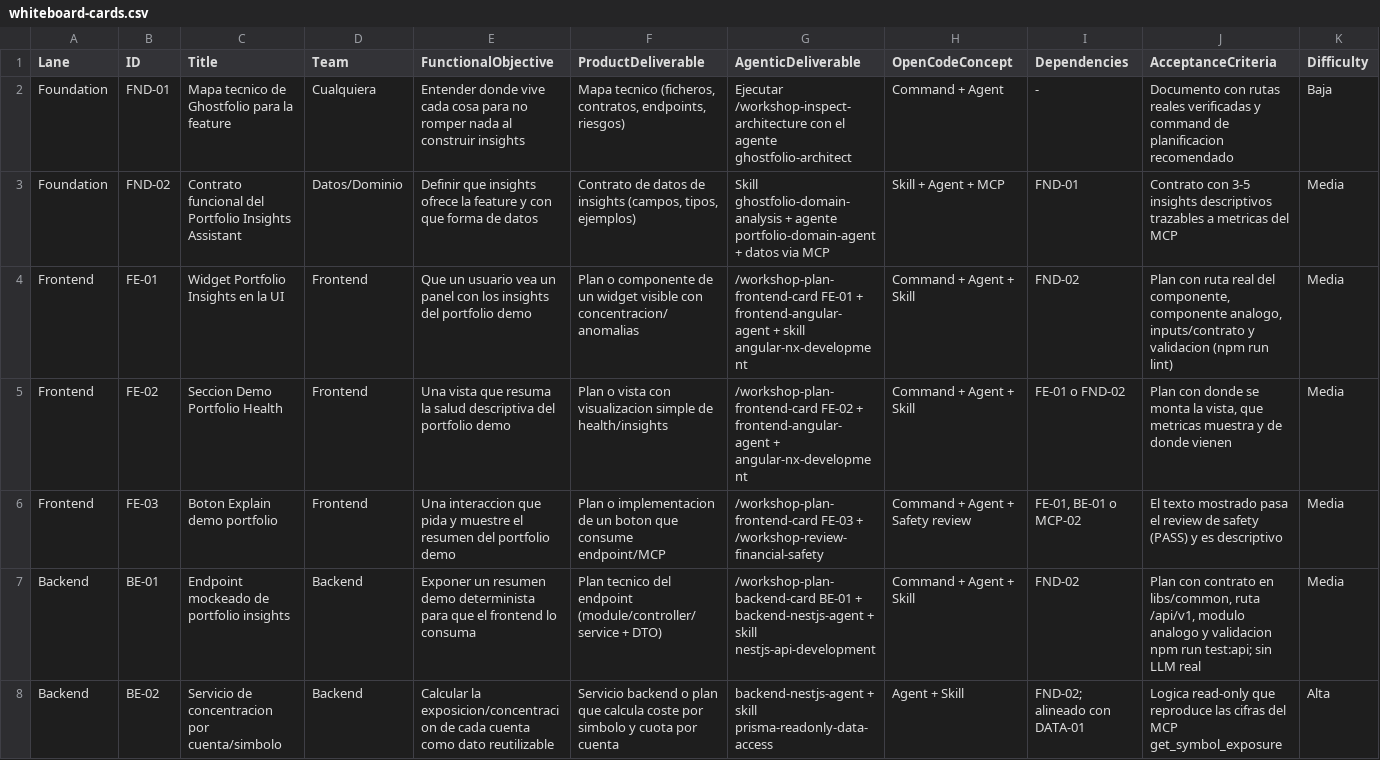
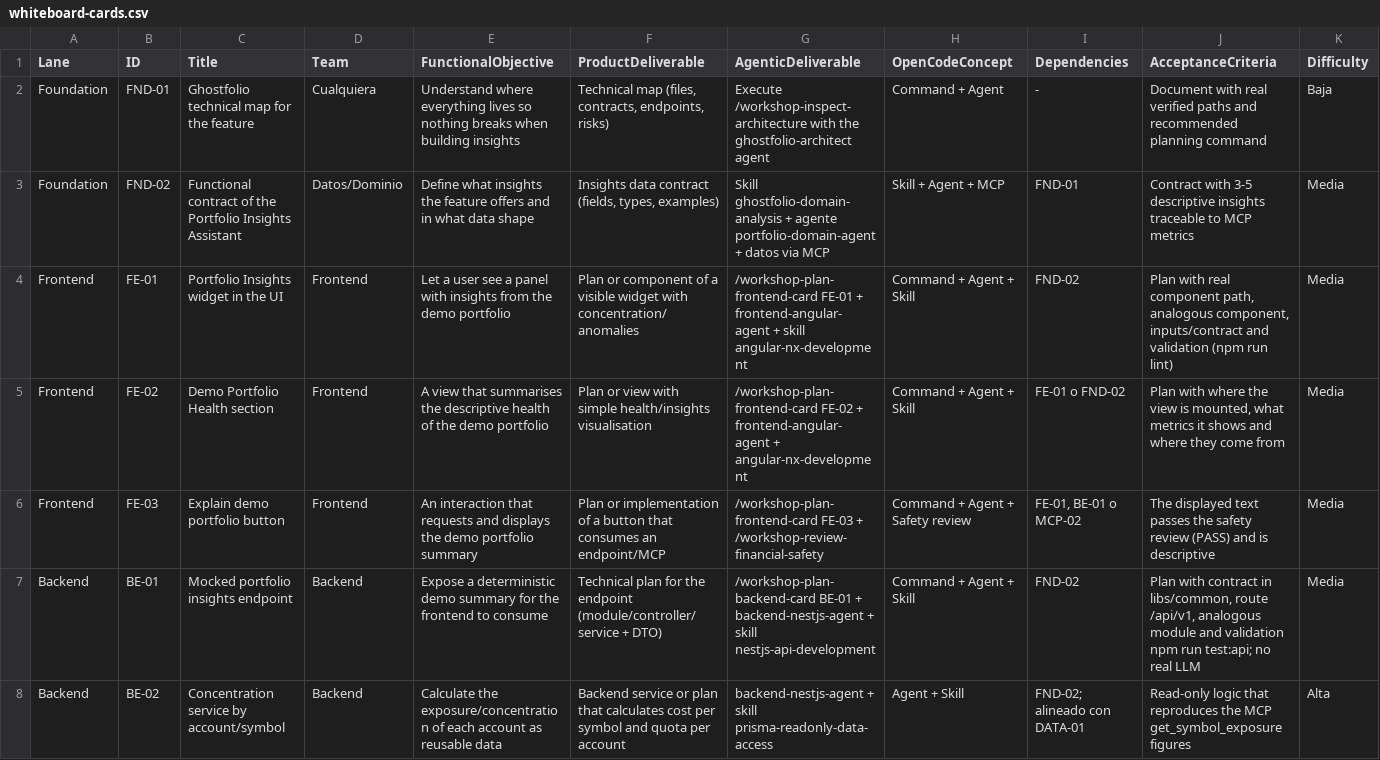
Before and after one commit to josaiz/ghostfolio, a CSV file: docs/workshop/whiteboard-cards.csv, drawn as a sheet; only a part is shown; the diff covers the shown part only; the diff names each change by its address in the sheet, - before the commit and + after, or states it on an @@ line.

```diff
--- a/docs/workshop/whiteboard-cards.csv
+++ b/docs/workshop/whiteboard-cards.csv
-C2 (Title): Mapa tecnico de Ghostfolio para la feature
+C2 (Title): Ghostfolio technical map for the feature
-E2 (FunctionalObjective): Entender donde vive cada cosa para no romper nada al construir insights
+E2 (FunctionalObjective): Understand where everything lives so nothing breaks when building insights
-F2 (ProductDeliverable): Mapa tecnico (ficheros, contratos, endpoints, riesgos)
+F2 (ProductDeliverable): Technical map (files, contracts, endpoints, risks)
-G2 (AgenticDeliverable): Ejecutar /workshop-inspect-architecture con el agente ghostfolio-architect
+G2 (AgenticDeliverable): Execute /workshop-inspect-architecture with the ghostfolio-architect agent
-J2 (AcceptanceCriteria): Documento con rutas reales verificadas y command de planificacion recomendado
+J2 (AcceptanceCriteria): Document with real verified paths and recommended planning command
-C3 (Title): Contrato funcional del Portfolio Insights…
+C3 (Title): Functional contract of the Portfolio Insights…
-E3 (FunctionalObjective): Definir que insights ofrece la feature y con que forma de datos
+E3 (FunctionalObjective): Define what insights the feature offers and in what data shape
-F3 (ProductDeliverable): Contrato de datos de insights (campos, tipos, ejemplos)
+F3 (ProductDeliverable): Insights data contract (fields, types, examples)
-J3 (AcceptanceCriteria): Contrato con 3-5 insights descriptivos trazables a metricas del MCP
+J3 (AcceptanceCriteria): Contract with 3-5 descriptive insights traceable to MCP metrics
-C4 (Title): Widget Portfolio Insights en la UI
+C4 (Title): Portfolio Insights widget in the UI
-E4 (FunctionalObjective): Que un usuario vea un panel con los insights del portfolio demo
+E4 (FunctionalObjective): Let a user see a panel with insights from the demo portfolio
-F4 (ProductDeliverable): Plan o componente de un widget visible con concentracion/anomalias
+F4 (ProductDeliverable): Plan or component of a visible widget with concentration/anomalies
-J4 (AcceptanceCriteria): Plan con ruta real del componente, componente analogo, inputs/contrato y validacion (npm run…
+J4 (AcceptanceCriteria): Plan with real component path, analogous component, inputs/contract and validation (npm run…
-C5 (Title): Seccion Demo Portfolio Health
+C5 (Title): Demo Portfolio Health section
-E5 (FunctionalObjective): Una vista que resuma la salud descriptiva del portfolio demo
+E5 (FunctionalObjective): A view that summarises the descriptive health of the demo portfolio
-F5 (ProductDeliverable): Plan o vista con visualizacion simple de health/insights
+F5 (ProductDeliverable): Plan or view with simple health/insights visualisation
-J5 (AcceptanceCriteria): Plan con donde se monta la vista, que metricas muestra y de donde vienen
+J5 (AcceptanceCriteria): Plan with where the view is mounted, what metrics it shows and where they come from
-C6 (Title): Boton Explain demo portfolio
+C6 (Title): Explain demo portfolio button
-E6 (FunctionalObjective): Una interaccion que pida y muestre el resumen del portfolio demo
+E6 (FunctionalObjective): An interaction that requests and displays the demo portfolio summary
-F6 (ProductDeliverable): Plan o implementacion de un boton que consume endpoint/MCP
+F6 (ProductDeliverable): Plan or implementation of a button that consumes an endpoint/MCP
-J6 (AcceptanceCriteria): El texto mostrado pasa el review de safety (PASS) y es descriptivo
+J6 (AcceptanceCriteria): The displayed text passes the safety review (PASS) and is descriptive
-C7 (Title): Endpoint mockeado de portfolio insights
+C7 (Title): Mocked portfolio insights endpoint
-E7 (FunctionalObjective): Exponer un resumen demo determinista para que el frontend lo consuma
+E7 (FunctionalObjective): Expose a deterministic demo summary for the frontend to consume
-F7 (ProductDeliverable): Plan tecnico del endpoint (module/controller/service…
+F7 (ProductDeliverable): Technical plan for the endpoint (module/controller/service…
-J7 (AcceptanceCriteria): Plan con contrato en libs/common, ruta /api/v1, modulo analogo y validacion npm run test:api; sin LLM real
+J7 (AcceptanceCriteria): Plan with contract in libs/common, route /api/v1, analogous module and validation npm run test:api; no real LLM
-C8 (Title): Servicio de concentracion por cuenta/simbolo
+C8 (Title): Concentration service by account/symbol
-E8 (FunctionalObjective): Calcular la exposicion/concentracion de cada cuenta como dato reutilizable
+E8 (FunctionalObjective): Calculate the exposure/concentration of each account as reusable data
-F8 (ProductDeliverable): Servicio backend o plan que calcula coste por simbolo y cuota por cuenta
+F8 (ProductDeliverable): Backend service or plan that calculates cost per symbol and quota per account
-J8 (AcceptanceCriteria): Logica read-only que reproduce las cifras del MCP get_symbol_exposure
+J8 (AcceptanceCriteria): Read-only logic that reproduces the MCP get_symbol_exposure figures
```
Also changed, not shown: 36 edited cells elsewhere in this file, 47 other files.
